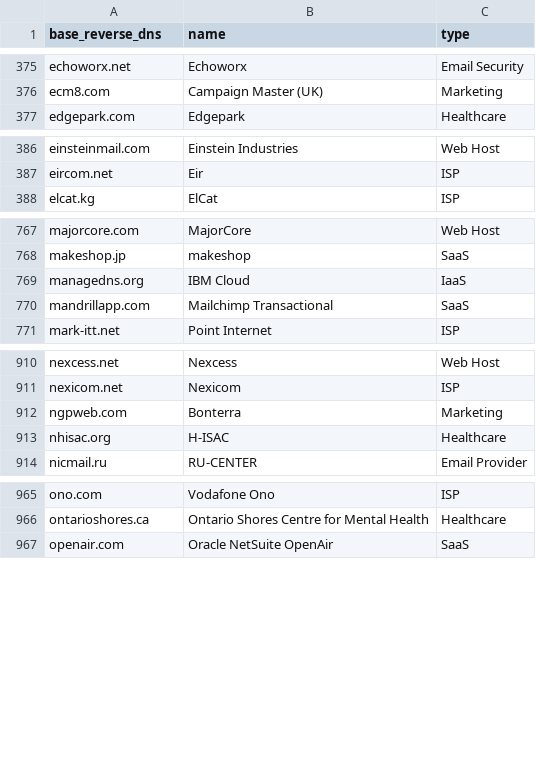
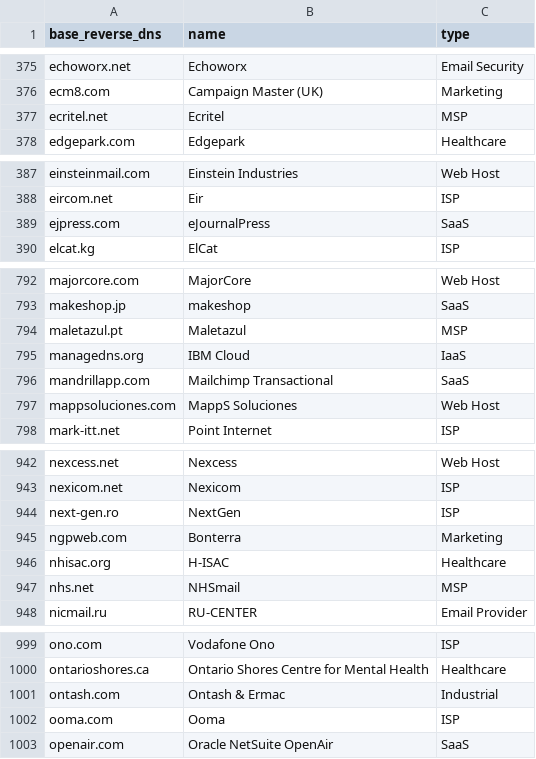
Before and after one commit to domainaware/parsedmarc, a CSV file: parsedmarc/resources/maps/base_reverse_dns_map.csv, drawn as a sheet; only a part is shown, gaps mark what is left out; the diff covers the shown part only.

```diff
--- a/parsedmarc/resources/maps/base_reverse_dns_map.csv
+++ b/parsedmarc/resources/maps/base_reverse_dns_map.csv
@@ -376,2 +376,3 @@ echoworx.net,Echoworx,Email Security
 ecm8.com,Campaign Master (UK),Marketing
+ecritel.net,Ecritel,MSP
 edgepark.com,Edgepark,Healthcare
@@ -387,2 +388,3 @@ einsteinmail.com,Einstein Industries,Web Host
 eircom.net,Eir,ISP
+ejpress.com,eJournalPress,SaaS
 elcat.kg,ElCat,ISP
@@ -768,4 +793,6 @@ majorcore.com,MajorCore,Web Host
 makeshop.jp,makeshop,SaaS
+maletazul.pt,Maletazul,MSP
 managedns.org,IBM Cloud,IaaS
 mandrillapp.com,Mailchimp Transactional,SaaS
+mappsoluciones.com,MappS Soluciones,Web Host
 mark-itt.net,Point Internet,ISP
@@ -911,4 +943,6 @@ nexcess.net,Nexcess,Web Host
 nexicom.net,Nexicom,ISP
+next-gen.ro,NextGen,ISP
 ngpweb.com,Bonterra,Marketing
 nhisac.org,H-ISAC,Healthcare
+nhs.net,NHSmail,MSP
 nicmail.ru,RU-CENTER,Email Provider
@@ -966,2 +1000,4 @@ ono.com,Vodafone Ono,ISP
 ontarioshores.ca,Ontario Shores Centre for Mental Health,Healthcare
+ontash.com,Ontash & Ermac,Industrial
+ooma.com,Ooma,ISP
 openair.com,Oracle NetSuite OpenAir,SaaS
```
Also changed, not shown: 30 added rows elsewhere in this file, 2 other files.
